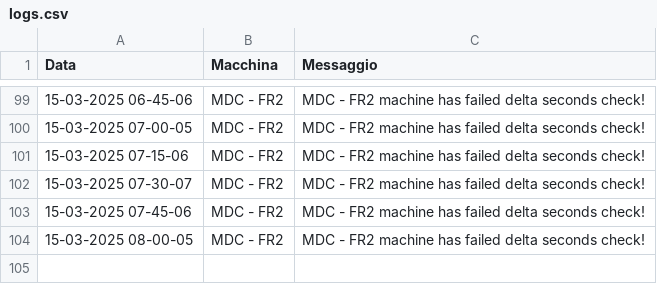
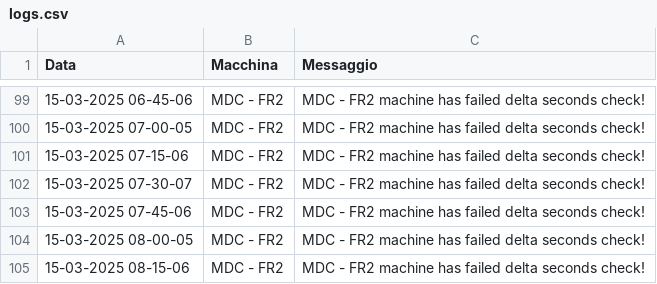
Before and after one commit to TestPowerAutomate/testAlert, a CSV file: logs.csv, drawn as a sheet; only a part is shown, gaps mark what is left out.

Commit message:
Service Down: MDC - FR2

```diff
--- a/logs.csv
+++ b/logs.csv
@@ -104 +104,2 @@
 15-03-2025 08-00-05,MDC - FR2,MDC - FR2 machine has failed delta seconds check!
+15-03-2025 08-15-06,MDC - FR2,MDC - FR2 machine has failed delta seconds check!
```
